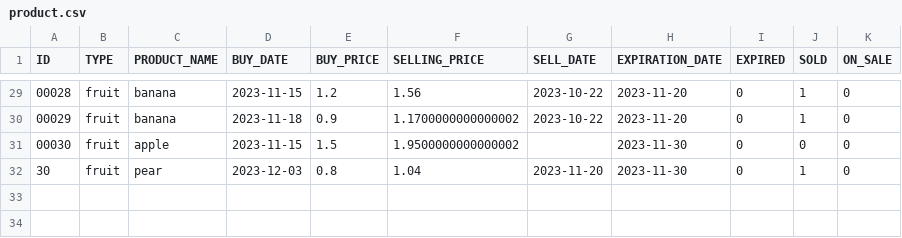
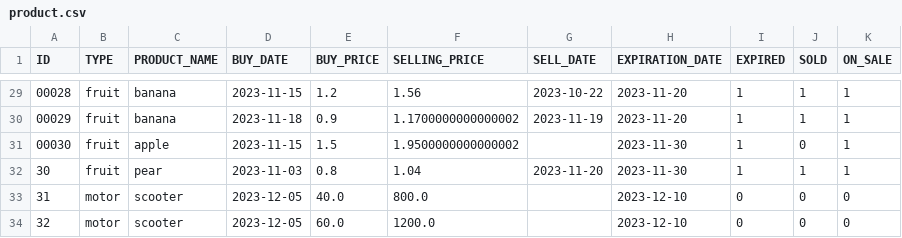
Before and after one commit to Alessia-94/Superpy, a CSV file: dbo/product.csv, drawn as a sheet; only a part is shown, gaps mark what is left out; the diff covers the shown part only.

```diff
--- a/dbo/product.csv
+++ b/dbo/product.csv
@@ -29,4 +29,6 @@
-00028,fruit,banana,2023-11-15,1.2,1.56,2023-10-22,2023-11-20,0,1,0
-00029,fruit,banana,2023-11-18,0.9,1.1700000000000002,2023-10-22,2023-11-20,0,1,0
-00030,fruit,apple,2023-11-15,1.5,1.9500000000000002,,2023-11-30,0,0,0
-30,fruit,pear,2023-12-03,0.8,1.04,2023-11-20,2023-11-30,0,1,0
+00028,fruit,banana,2023-11-15,1.2,1.56,2023-10-22,2023-11-20,1,1,1
+00029,fruit,banana,2023-11-18,0.9,1.1700000000000002,2023-11-19,2023-11-20,1,1,1
+00030,fruit,apple,2023-11-15,1.5,1.9500000000000002,,2023-11-30,1,0,1
+30,fruit,pear,2023-11-03,0.8,1.04,2023-11-20,2023-11-30,1,1,1
+31,motor,scooter,2023-12-05,40.0,800.0,,2023-12-10,0,0,0
+32,motor,scooter,2023-12-05,60.0,1200.0,,2023-12-10,0,0,0
```
Also changed, not shown: 57 edited cells elsewhere in this file, 9 other files.
